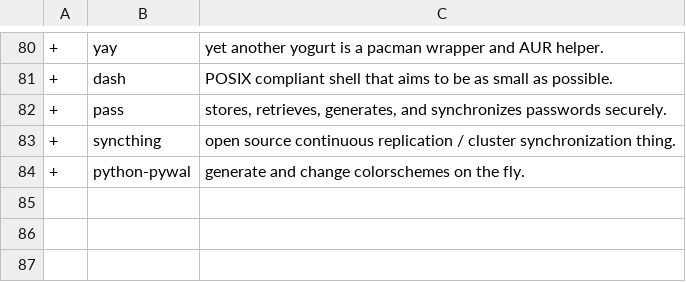
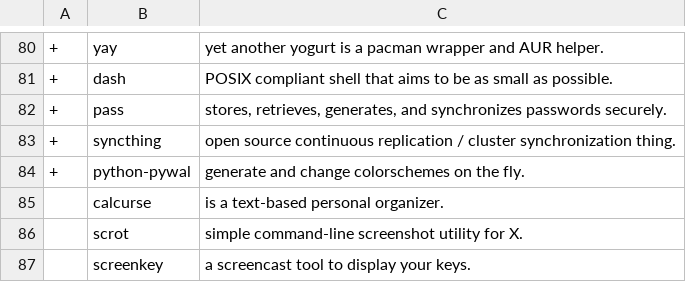
Before and after one commit to oalaleos/progs, a CSV file: progs.csv, drawn as a sheet; only a part is shown, gaps mark what is left out; the diff names each change by its address in the sheet, - before the commit and + after, or states it on an @@ line.

Commit message:
Update progs.csv

```diff
--- a/progs.csv
+++ b/progs.csv
+row 85:  | calcurse | is a text-based personal organizer.
+row 86:  | scrot | simple command-line screenshot utility for X.
+row 87:  | screenkey | a screencast tool to display your keys.
```
